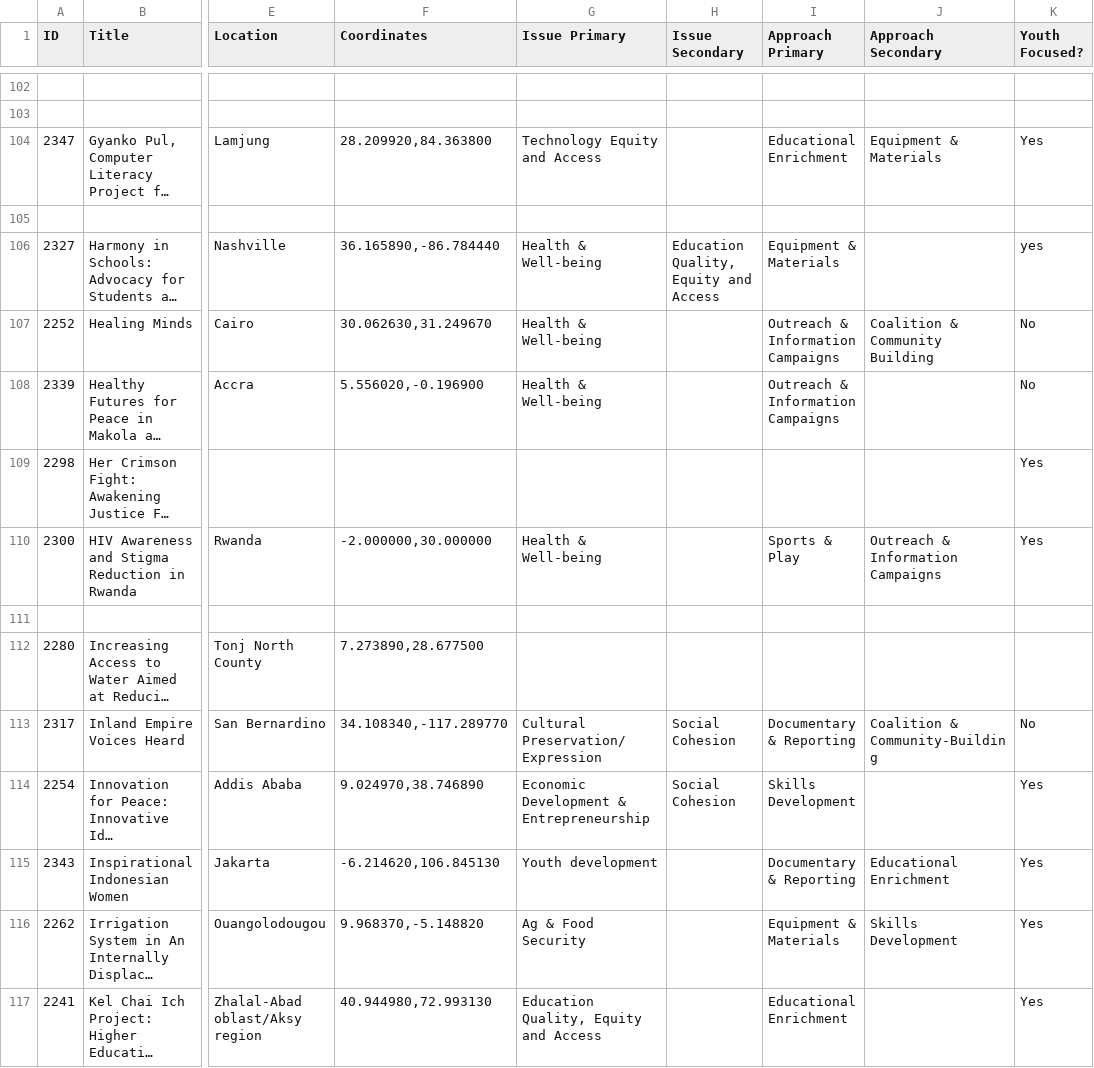
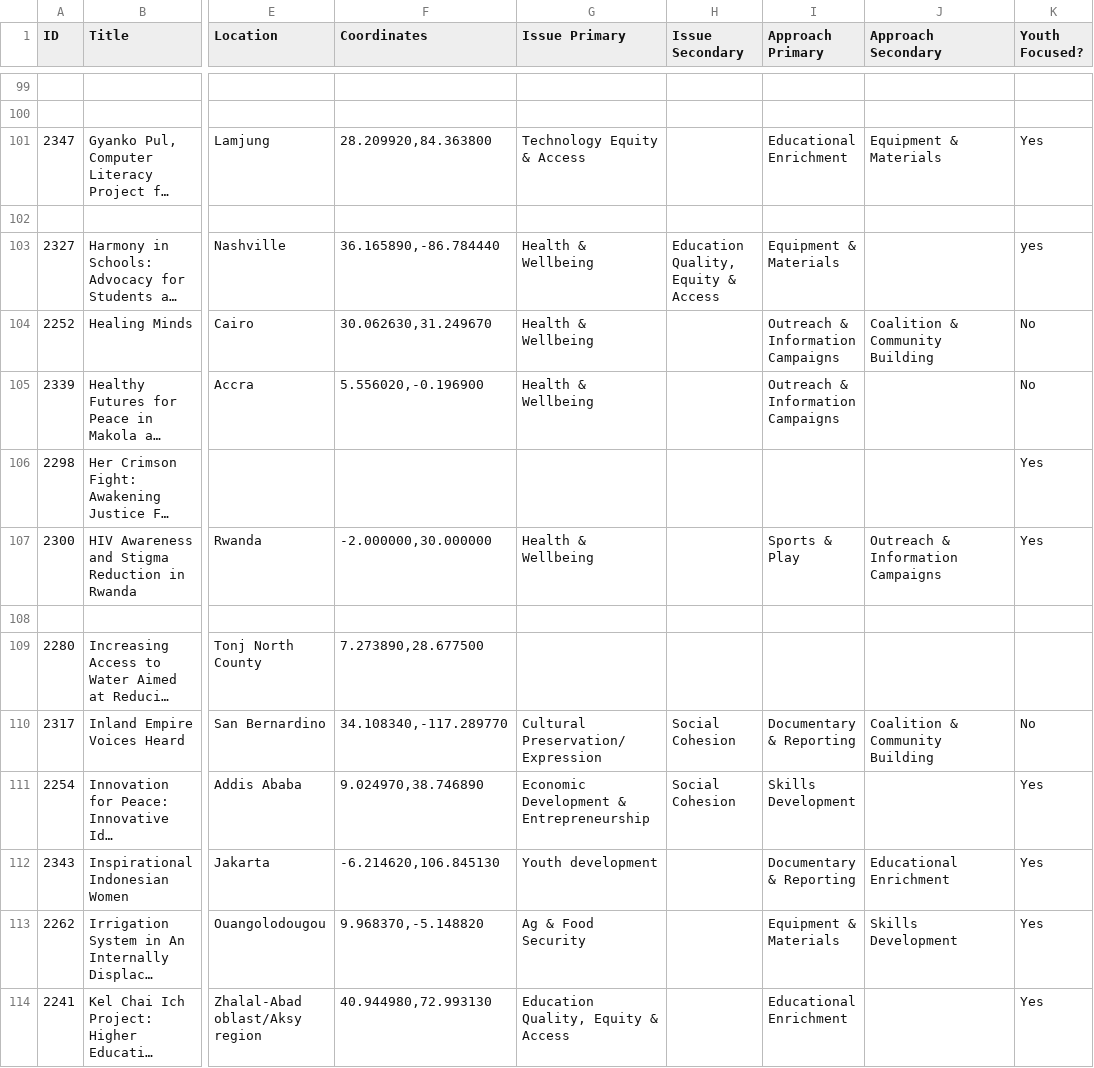
Before and after one commit to abcassel/projects-for-peace-map, a CSV file: 2025 Projects ABC Worksheet - App worksheet.csv, drawn as a sheet; only a part is shown, gaps mark what is left out; long unchanged cells end in …; addresses are those after the commit; the diff covers the shown part only; the diff names each change by its address in the sheet, - before the commit and + after, or states it on an @@ line.

Commit message:
Add files via upload

```diff
--- a/2025 Projects ABC Worksheet - App worksheet.csv
+++ b/2025 Projects ABC Worksheet - App worksheet.csv
-G101 (Issue Primary): Technology Equity and Access
+G101 (Issue Primary): Technology Equity & Access
-G103:G105 (Issue Primary): Health & Well-being
+G103:G105 (Issue Primary): Health & Wellbeing
-H103 (Issue Secondary): Education Quality, Equity and Access
+H103 (Issue Secondary): Education Quality, Equity & Access
-G107 (Issue Primary): Health & Well-being
+G107 (Issue Primary): Health & Wellbeing
-J110 (Approach Secondary): Coalition & Community-Building
+J110 (Approach Secondary): Coalition & Community Building
-G114 (Issue Primary): Education Quality, Equity and Access
+G114 (Issue Primary): Education Quality, Equity & Access
```
Also changed, not shown: 4 removed rows and 89 edited cells elsewhere in this file.
